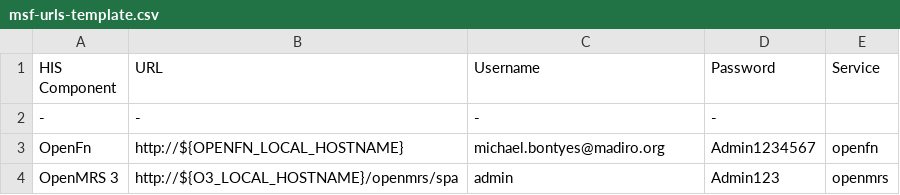
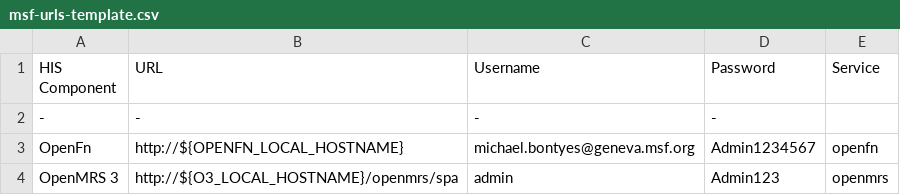
Before and after one commit to MSF-OCG/LIME-EMR, a CSV file: scripts/msf-urls-template.csv, drawn as a sheet.

```diff
--- a/scripts/msf-urls-template.csv
+++ b/scripts/msf-urls-template.csv
@@ -2,3 +2,3 @@ HIS Component,URL,Username,Password,Service
 -,-,-,-
-OpenFn,http://${OPENFN_LOCAL_HOSTNAME},michael.bontyes@madiro.org,Admin1234567,openfn
+OpenFn,http://${OPENFN_LOCAL_HOSTNAME},michael.bontyes@geneva.msf.org,Admin1234567,openfn
 OpenMRS 3,http://${O3_LOCAL_HOSTNAME}/openmrs/spa,admin,Admin123,openmrs
```
Also changed, not shown: 5 other files.
